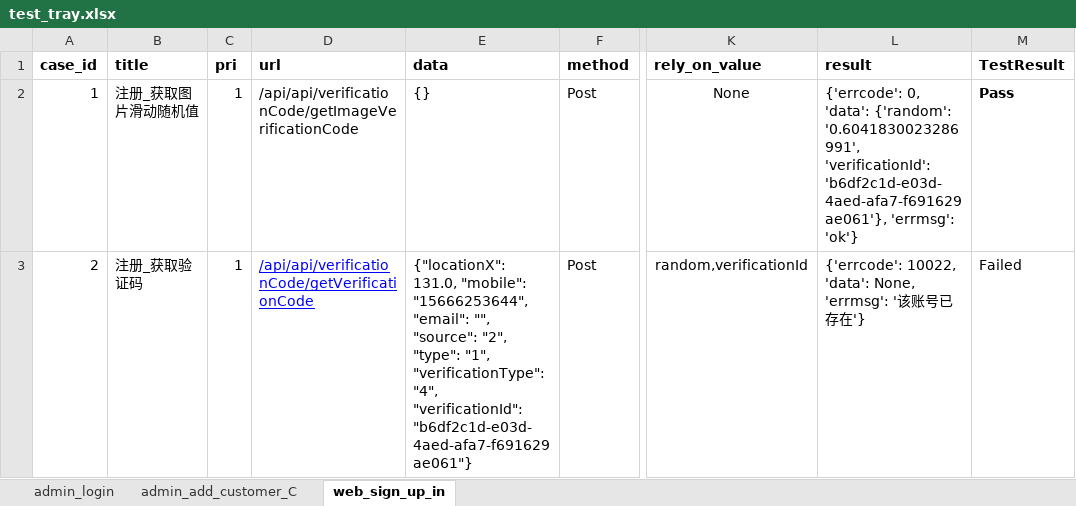
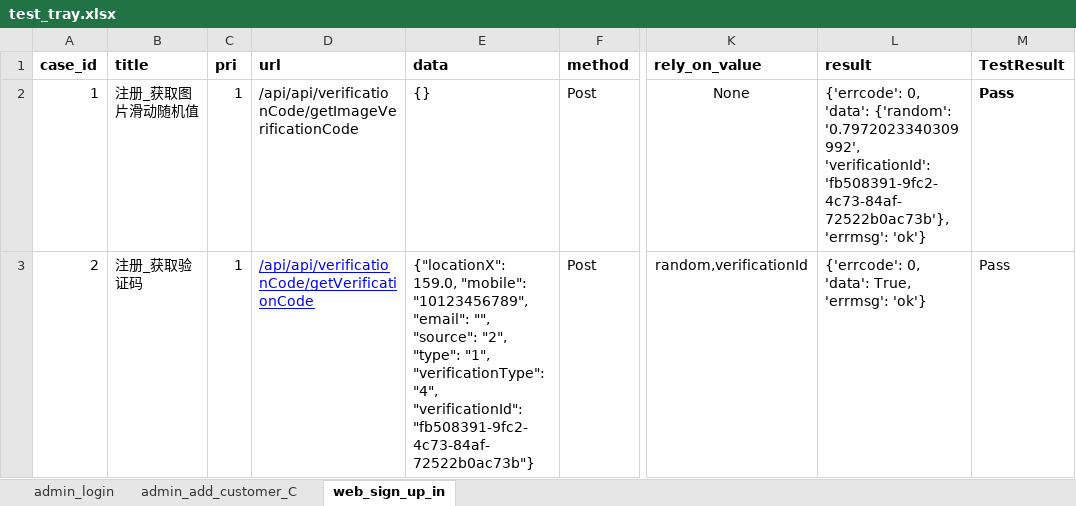
Before and after one commit to ylslll/2020_api_auto, an Excel workbook: test_data/test_tray.xlsx, sheet web_sign_up_in, drawn as a sheet; only a part is shown, gaps mark what is left out; values as stored, in another font and other column widths than the file's, no borders; the diff covers the shown part only; the diff names each change by its address in the sheet, - before the commit and + after, or states it on an @@ line.

```diff
--- a/test_data/test_tray.xlsx (sheet web_sign_up_in)
+++ b/test_data/test_tray.xlsx (sheet web_sign_up_in)
-L2 (result): …'data': {'random': '0.6041830023286991', 'verificationId': 'b6df2c1d-e03d-4aed-afa7-f691629ae061'}, 'errmsg': 'ok'}
+L2 (result): …'data': {'random': '0.7972023340309992', 'verificationId': 'fb508391-9fc2-4c73-84af-72522b0ac73b'}, 'errmsg': 'ok'}
-E3 (data): {"locationX": 131.0, "mobile": "15666253644", "email": "", "source": "2", "type": "1", "verificationType": "4", "verificationId": "b6df2c1d-e03d-4aed-afa7-f691629ae061"}
+E3 (data): {"locationX": 159.0, "mobile": "10123456789", "email": "", "source": "2", "type": "1", "verificationType": "4", "verificationId": "fb508391-9fc2-4c73-84af-72522b0ac73b"}
-L3 (result): {'errcode': 10022, 'data': None, 'errmsg': '该账号已存在'}
+L3 (result): {'errcode': 0, 'data': True, 'errmsg': 'ok'}
-M3 (TestResult): Failed
+M3 (TestResult): Pass
```
Also changed, not shown: 5 edited cells elsewhere in this sheet, 6 other files.
